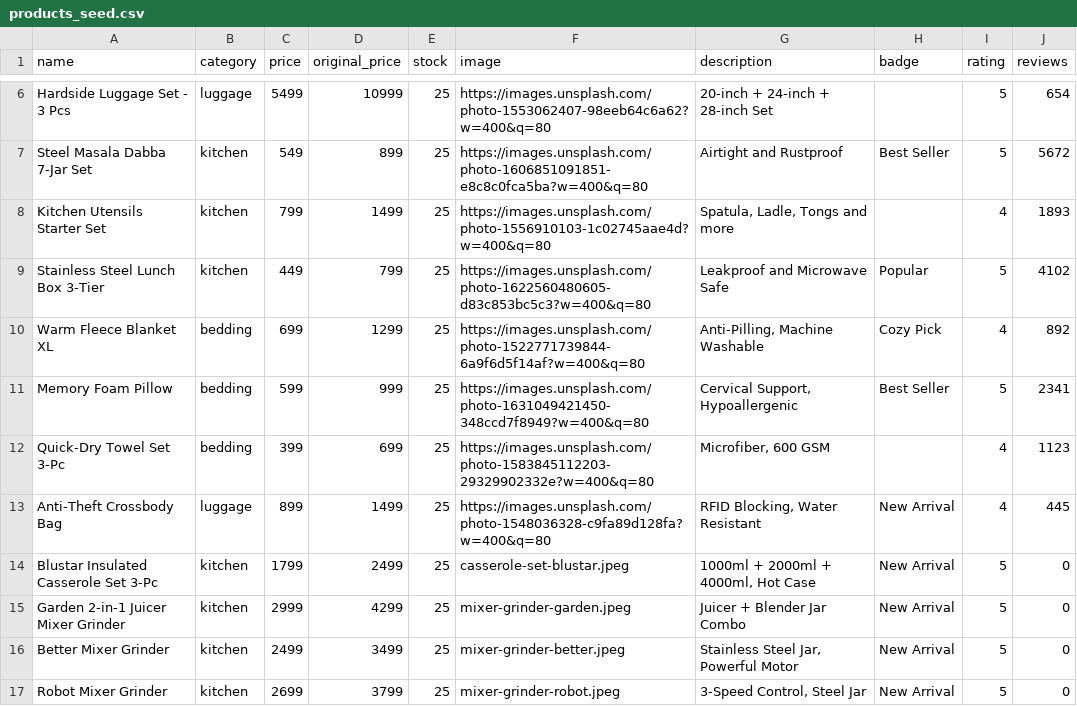
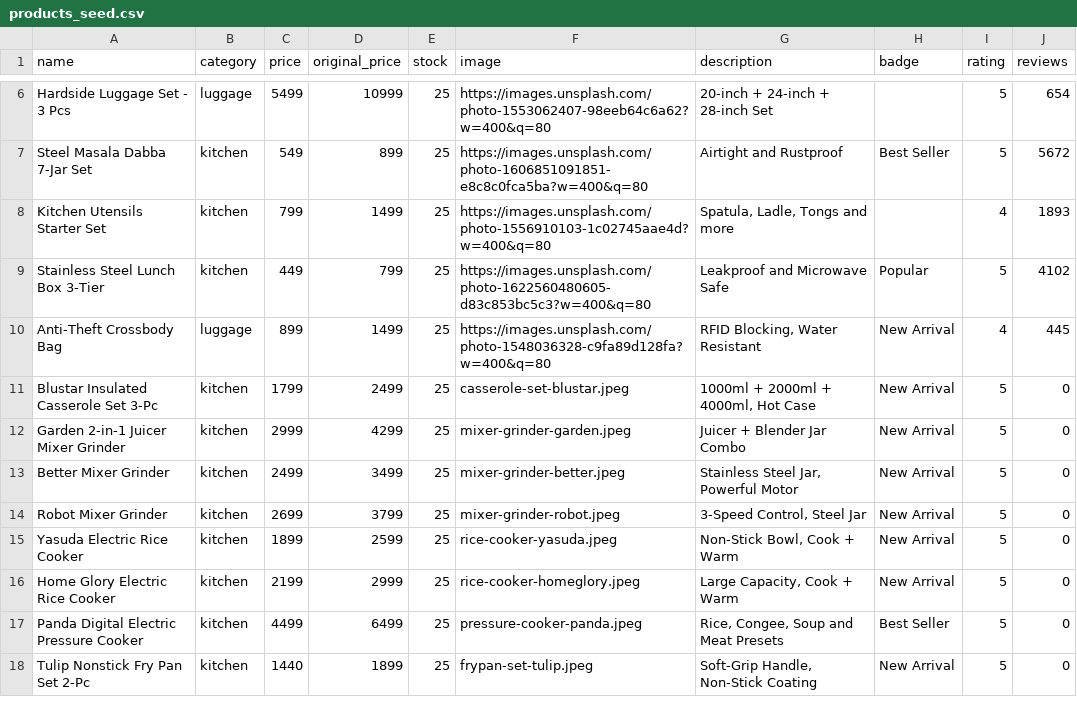
Before and after one commit to chandan9808027608-create/ALLINONEABROAD, a CSV file: products_seed.csv, drawn as a sheet; only a part is shown, gaps mark what is left out; the shorter side is filled out with more unchanged rows; the diff names each change by its address in the sheet, - before the commit and + after, or states it on an @@ line.

Commit message:
removed bedding

```diff
--- a/products_seed.csv
+++ b/products_seed.csv
-row 10: Warm Fleece Blanket XL | bedding | 699 | 1299 | 25 | https://images.unsplash.com/photo-1522771739844-6a9f6d5f14af?w=400&q=80 | Anti-Pilling, Machine Washable | Cozy Pick | 4 | 892
-row 11: Memory Foam Pillow | bedding | 599 | 999 | 25 | https://images.unsplash.com/photo-1631049421450-348ccd7f8949?w=400&q=80 | Cervical Support, Hypoallergenic | Best Seller | 5 | 2341
-row 12: Quick-Dry Towel Set 3-Pc | bedding | 399 | 699 | 25 | https://images.unsplash.com/photo-1583845112203-29329902332e?w=400&q=80 | Microfiber, 600 GSM |  | 4 | 1123
```
Also changed, not shown: products_template.csv, 8 other files.
